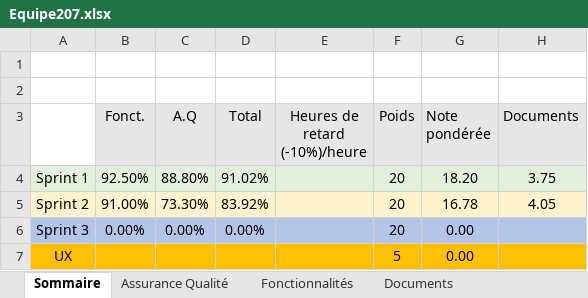
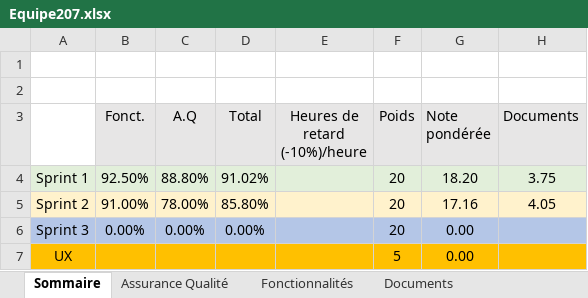
Before and after one commit to youssefo7/quiz-app, an Excel workbook: Equipe207.xlsx, sheet Sommaire, drawn as a sheet; values as stored, in another font and other column widths than the file's, no borders; the diff names each change by its address in the sheet, - before the commit and + after, or states it on an @@ line.

```diff
--- a/Equipe207.xlsx (sheet Sommaire)
+++ b/Equipe207.xlsx (sheet Sommaire)
-C5 (A.Q): 73.30%
+C5 (A.Q): 78.00%
-D5 (Total): 83.92%
+D5 (Total): 85.80%
-G5 (Note pondérée): 16.78
+G5 (Note pondérée): 17.16
```
Also changed, not shown: sheet Assurance Qualité.
